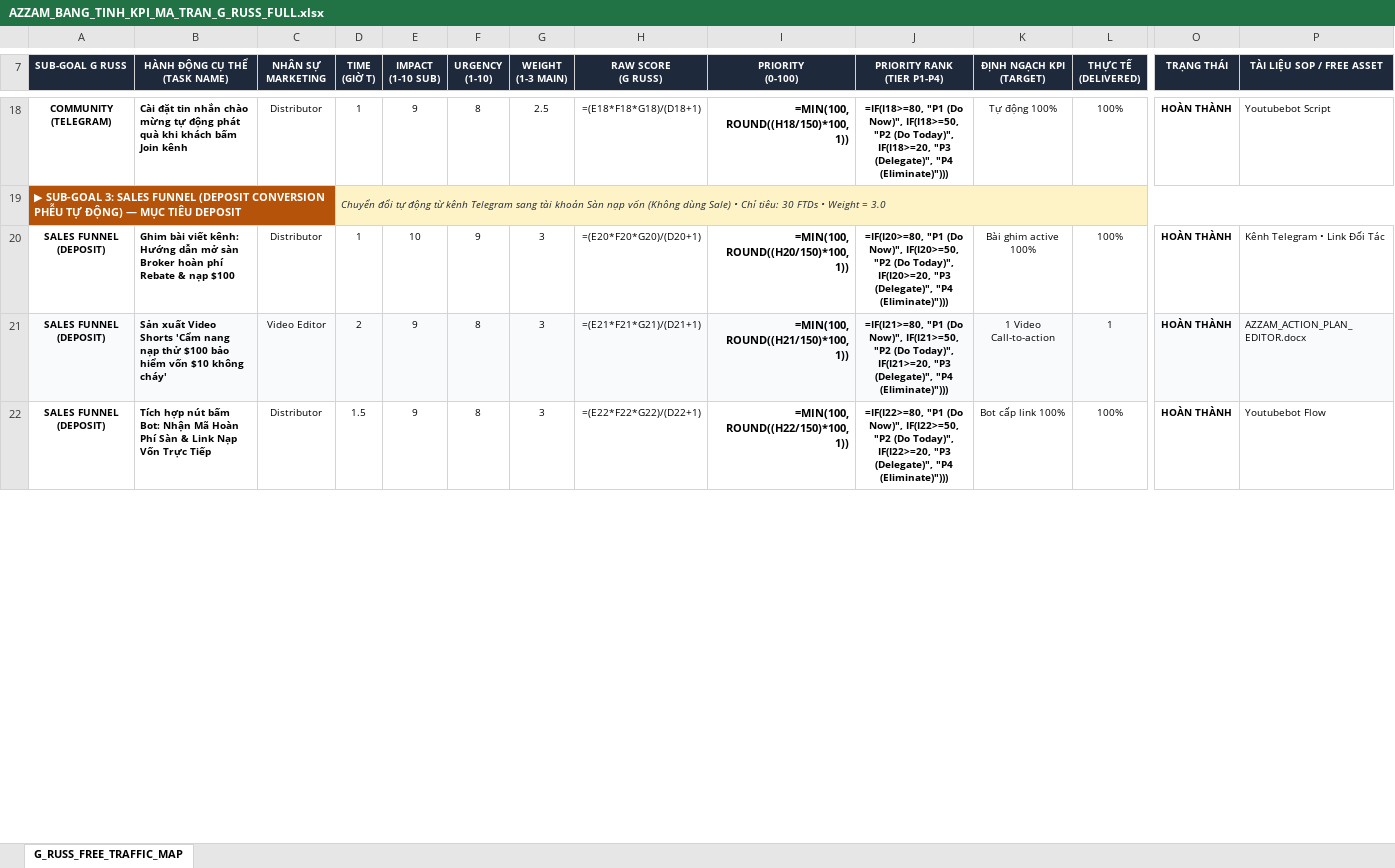
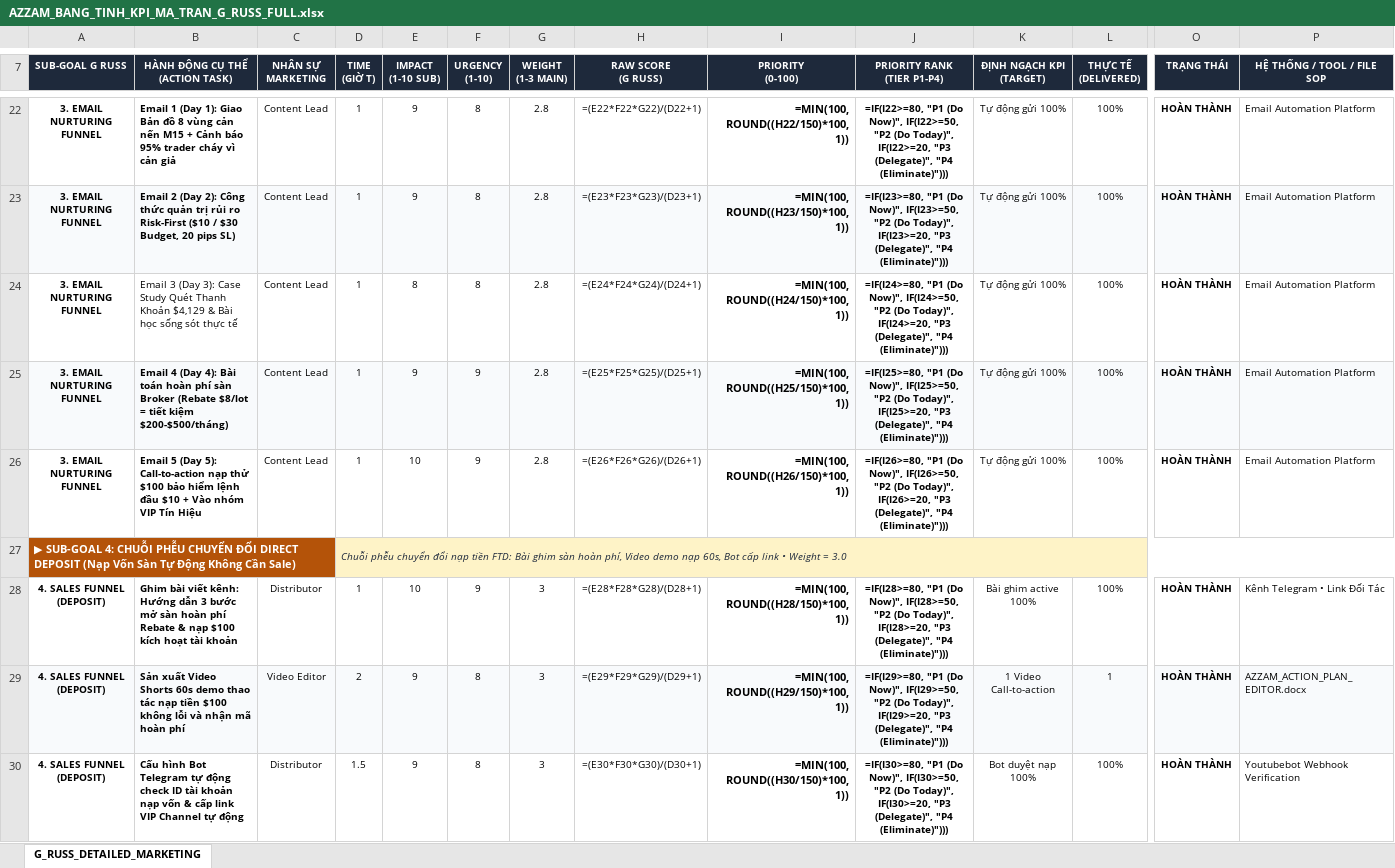
Before and after one commit to hoangkyanh2805-ux/chart, an Excel workbook: livrables/AZZAM_BANG_TINH_KPI_MA_TRAN_G_RUSS_FULL.xlsx, sheet G_RUSS_DETAILED_MARKETING, drawn as a sheet; only a part is shown, gaps mark what is left out; values as stored, in another font and other column widths than the file's, no borders; formulas without a stored value are shown as written; removed rows and columns are numbered as before the commit, all else as after; rows hold the shown columns only; the diff covers the shown part only; the diff names each change by its address in the sheet, - before the commit and + after, or states it on an @@ line.

Commit message:
feat(funnel): integrate GenLogin X bot, 5-day automated email drip and direct deposit funnel into marketing single-sheet and docs

```diff
--- a/livrables/AZZAM_BANG_TINH_KPI_MA_TRAN_G_RUSS_FULL.xlsx (sheet G_RUSS_DETAILED_MARKETING)
+++ b/livrables/AZZAM_BANG_TINH_KPI_MA_TRAN_G_RUSS_FULL.xlsx (sheet G_RUSS_DETAILED_MARKETING)
-sheet tab: G_RUSS_FREE_TRAFFIC_MAP
+sheet tab: G_RUSS_DETAILED_MARKETING
-B7: HÀNH ĐỘNG CỤ THỂ (TASK NAME)
+B7: HÀNH ĐỘNG CỤ THỂ (ACTION TASK)
-P7: TÀI LIỆU SOP / FREE ASSET
+P7: HỆ THỐNG / TOOL / FILE SOP
-A22 (SUB-GOAL G RUSS): COMMUNITY (TELEGRAM)
+A22 (SUB-GOAL G RUSS): 3. EMAIL NURTURING FUNNEL
-B22 (HÀNH ĐỘNG CỤ THỂ (ACTION TASK)): Cài đặt tin nhắn chào mừng tự động phát quà khi khách bấm Join kênh
+B22 (HÀNH ĐỘNG CỤ THỂ (ACTION TASK)): Email 1 (Day 1): Giao Bản đồ 8 vùng cản nến M15 + Cảnh báo 95% trader cháy vì cản giả
-C22 (NHÂN SỰ MARKETING): Distributor
+C22 (NHÂN SỰ MARKETING): Content Lead
-G22 (WEIGHT (1-3 MAIN)): 2.5
+G22 (WEIGHT (1-3 MAIN)): 2.8
-H22 (RAW SCORE (G RUSS)): =(E18*F18*G18)/(D18+1)
+H22 (RAW SCORE (G RUSS)): =(E22*F22*G22)/(D22+1)
-I22 (PRIORITY (0-100)): =MIN(100, ROUND((H18/150)*100, 1))
+I22 (PRIORITY (0-100)): =MIN(100, ROUND((H22/150)*100, 1))
-J22 (PRIORITY RANK (TIER P1-P4)): =IF(I18>=80, "P1 (Do Now)", IF(I18>=50, "P2 (Do Today)", IF(I18>=20, "P3 (Delegate)",…
+J22 (PRIORITY RANK (TIER P1-P4)): =IF(I22>=80, "P1 (Do Now)", IF(I22>=50, "P2 (Do Today)", IF(I22>=20, "P3 (Delegate)",…
-K22 (ĐỊNH NGẠCH KPI (TARGET)): Tự động 100%
+K22 (ĐỊNH NGẠCH KPI (TARGET)): Tự động gửi 100%
-P22 (HỆ THỐNG / TOOL / FILE SOP): Youtubebot Script
+P22 (HỆ THỐNG / TOOL / FILE SOP): Email Automation Platform
-row 19: ▶ SUB-GOAL 3: SALES FUNNEL (DEPOSIT CONVERSION PHỄU TỰ ĐỘNG) — MỤC TIÊU DEPOSIT |  |  | Chuyển đổi tự động từ kênh Telegram sang tài khoản Sàn nạp vốn (Không dùng Sale) • Chỉ tiêu: 30 FTDs • Weight = 3.0
+row 23: 3. EMAIL NURTURING FUNNEL | Email 2 (Day 2): Công thức quản trị rủi ro Risk-First ($10 / $30 Budget, 20 pips SL) | Content Lead | 1 | 9 | 8 | 2.8 | =(E23*F23*G23)/(D23+1) | =MIN(100, ROUND((H23/150)*100, 1)) | =IF(I23>=80, "P1 (Do Now)", IF(I23>=50, "P2 (Do Today)", IF(I23>=20, "P3 (Delegate)", "P4 (Eliminate)"))) | Tự động gửi 100% | 100% | HOÀN THÀNH | Email Automation Platform
+row 24: 3. EMAIL NURTURING FUNNEL | Email 3 (Day 3): Case Study Quét Thanh Khoản $4,129 & Bài học sống sót thực tế | Content Lead | 1 | 8 | 8 | 2.8 | =(E24*F24*G24)/(D24+1) | =MIN(100, ROUND((H24/150)*100, 1)) | =IF(I24>=80, "P1 (Do Now)", IF(I24>=50, "P2 (Do Today)", IF(I24>=20, "P3 (Delegate)", "P4 (Eliminate)"))) | Tự động gửi 100% | 100% | HOÀN THÀNH | Email Automation Platform
+row 25: 3. EMAIL NURTURING FUNNEL | Email 4 (Day 4): Bài toán hoàn phí sàn Broker (Rebate $8/lot = tiết kiệm $200-$500/tháng) | Content Lead | 1 | 9 | 9 | 2.8 | =(E25*F25*G25)/(D25+1) | =MIN(100, ROUND((H25/150)*100, 1)) | =IF(I25>=80, "P1 (Do Now)", IF(I25>=50, "P2 (Do Today)", IF(I25>=20, "P3 (Delegate)", "P4 (Eliminate)"))) | Tự động gửi 100% | 100% | HOÀN THÀNH | Email Automation Platform
+row 26: 3. EMAIL NURTURING FUNNEL | Email 5 (Day 5): Call-to-action nạp thử $100 bảo hiểm lệnh đầu $10 + Vào nhóm VIP Tín Hiệu | Content Lead | 1 | 10 | 9 | 2.8 | =(E26*F26*G26)/(D26+1) | =MIN(100, ROUND((H26/150)*100, 1)) | =IF(I26>=80, "P1 (Do Now)", IF(I26>=50, "P2 (Do Today)", IF(I26>=20, "P3 (Delegate)", "P4 (Eliminate)"))) | Tự động gửi 100% | 100% | HOÀN THÀNH | Email Automation Platform
+row 27: ▶ SUB-GOAL 4: CHUỖI PHỄU CHUYỂN ĐỔI DIRECT DEPOSIT (Nạp Vốn Sàn Tự Động Không Cần Sale) |  |  | Chuỗi phễu chuyển đổi nạp tiền FTD: Bài ghim sàn hoàn phí, Video demo nạp 60s, Bot cấp link • Weight = 3.0
-A28:A30 (SUB-GOAL G RUSS): SALES FUNNEL (DEPOSIT)
+A28:A30 (SUB-GOAL G RUSS): 4. SALES FUNNEL (DEPOSIT)
-B28 (HÀNH ĐỘNG CỤ THỂ (ACTION TASK)): …Hướng dẫn mở sàn Broker hoàn phí Rebate & nạp $100
+B28 (HÀNH ĐỘNG CỤ THỂ (ACTION TASK)): …Hướng dẫn 3 bước mở sàn hoàn phí Rebate & nạp $100 kích hoạt tài khoản
-H28 (RAW SCORE (G RUSS)): =(E20*F20*G20)/(D20+1)
+H28 (RAW SCORE (G RUSS)): =(E28*F28*G28)/(D28+1)
-I28 (PRIORITY (0-100)): =MIN(100, ROUND((H20/150)*100, 1))
+I28 (PRIORITY (0-100)): =MIN(100, ROUND((H28/150)*100, 1))
-J28 (PRIORITY RANK (TIER P1-P4)): =IF(I20>=80, "P1 (Do Now)", IF(I20>=50, "P2 (Do Today)", IF(I20>=20, "P3 (Delegate)",…
+J28 (PRIORITY RANK (TIER P1-P4)): =IF(I28>=80, "P1 (Do Now)", IF(I28>=50, "P2 (Do Today)", IF(I28>=20, "P3 (Delegate)",…
-B29 (HÀNH ĐỘNG CỤ THỂ (ACTION TASK)): …Video Shorts 'Cẩm nang nạp thử $100 bảo hiểm vốn $10 không cháy'
+B29 (HÀNH ĐỘNG CỤ THỂ (ACTION TASK)): …Video Shorts 60s demo thao tác nạp tiền $100 không lỗi và nhận mã hoàn phí
-H29 (RAW SCORE (G RUSS)): =(E21*F21*G21)/(D21+1)
+H29 (RAW SCORE (G RUSS)): =(E29*F29*G29)/(D29+1)
-I29 (PRIORITY (0-100)): =MIN(100, ROUND((H21/150)*100, 1))
+I29 (PRIORITY (0-100)): =MIN(100, ROUND((H29/150)*100, 1))
-J29 (PRIORITY RANK (TIER P1-P4)): =IF(I21>=80, "P1 (Do Now)", IF(I21>=50, "P2 (Do Today)", IF(I21>=20, "P3 (Delegate)",…
+J29 (PRIORITY RANK (TIER P1-P4)): =IF(I29>=80, "P1 (Do Now)", IF(I29>=50, "P2 (Do Today)", IF(I29>=20, "P3 (Delegate)",…
-B30 (HÀNH ĐỘNG CỤ THỂ (ACTION TASK)): Tích hợp nút bấm Bot: Nhận Mã Hoàn Phí Sàn & Link Nạp Vốn Trực Tiếp
+B30 (HÀNH ĐỘNG CỤ THỂ (ACTION TASK)): Cấu hình Bot Telegram tự động check ID tài khoản nạp vốn & cấp link VIP Channel tự động
-H30 (RAW SCORE (G RUSS)): =(E22*F22*G22)/(D22+1)
+H30 (RAW SCORE (G RUSS)): =(E30*F30*G30)/(D30+1)
-I30 (PRIORITY (0-100)): =MIN(100, ROUND((H22/150)*100, 1))
+I30 (PRIORITY (0-100)): =MIN(100, ROUND((H30/150)*100, 1))
-J30 (PRIORITY RANK (TIER P1-P4)): =IF(I22>=80, "P1 (Do Now)", IF(I22>=50, "P2 (Do Today)", IF(I22>=20, "P3 (Delegate)",…
+J30 (PRIORITY RANK (TIER P1-P4)): =IF(I30>=80, "P1 (Do Now)", IF(I30>=50, "P2 (Do Today)", IF(I30>=20, "P3 (Delegate)",…
-K30 (ĐỊNH NGẠCH KPI (TARGET)): Bot cấp link 100%
+K30 (ĐỊNH NGẠCH KPI (TARGET)): Bot duyệt nạp 100%
-P30 (HỆ THỐNG / TOOL / FILE SOP): Youtubebot Flow
+P30 (HỆ THỐNG / TOOL / FILE SOP): Youtubebot Webhook Verification
```
Also changed, not shown: 7 added rows, 3 removed rows, 86 edited cells and cell formats elsewhere in this sheet, 1 other file.
